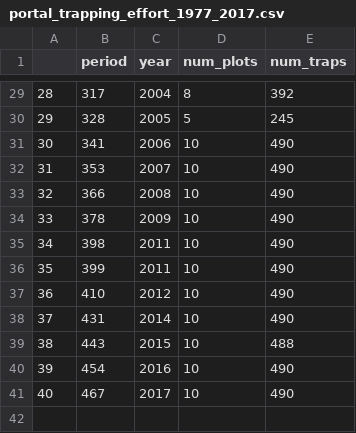
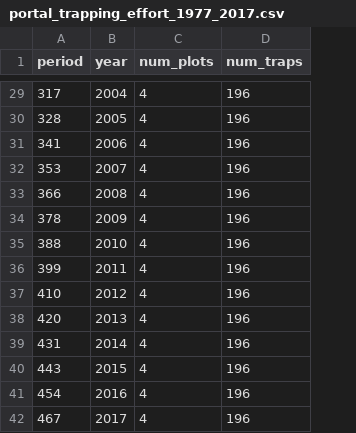
Before and after one commit to emchristensen/rodent_regional, a CSV file: portal_trapping_effort_1977_2017.csv, drawn as a sheet; only a part is shown, gaps mark what is left out; removed rows and columns are numbered as before the commit, all else as after; the diff covers the shown part only; the diff names each change by its address in the sheet, - before the commit and + after, or states it on an @@ line.

Commit message:
restrict analysis to 4 long-term control plots; find and use census closest to october 15 for each year

```diff
--- a/portal_trapping_effort_1977_2017.csv
+++ b/portal_trapping_effort_1977_2017.csv
-column A, rows 29-34: 28 | 29 | 30 | 31 | 32 | 33; rows 36-41: 35 | 36 | 37 | 38 | 39 | 40
-C29 (num_plots): 8
+C29 (num_plots): 4
-D29 (num_traps): 392
+D29 (num_traps): 196
-C30 (num_plots): 5
+C30 (num_plots): 4
-D30 (num_traps): 245
+D30 (num_traps): 196
-C31:C34 (num_plots): 10
+C31:C34 (num_plots): 4
-D31:D34 (num_traps): 490
+D31:D34 (num_traps): 196
-row 35: 34 | 398 | 2011 | 10 | 490
+row 35: 388 | 2010 | 4 | 196
-C36:C37 (num_plots): 10
+C36:C37 (num_plots): 4
-D36:D37 (num_traps): 490
+D36:D37 (num_traps): 196
+row 38: 420 | 2013 | 4 | 196
-C39:C42 (num_plots): 10
+C39:C42 (num_plots): 4
-D39 (num_traps): 490
+D39 (num_traps): 196
-D40 (num_traps): 488
+D40 (num_traps): 196
-D41:D42 (num_traps): 490
+D41:D42 (num_traps): 196
```
Also changed, not shown: 1 added row, 1 removed row and 50 edited cells elsewhere in this file, 2 other files.
